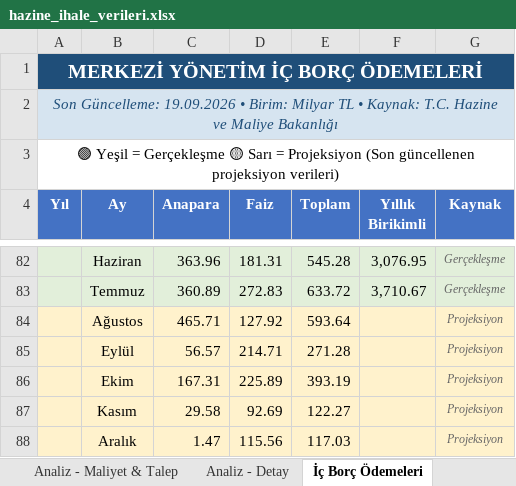
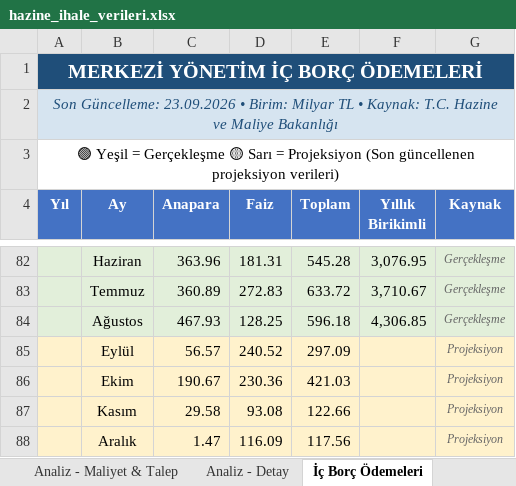
Before and after one commit to sabacanli/ekonomik-veriler-dashboard, an Excel workbook: hazine ihale /hazine_ihale_verileri.xlsx, sheet İç Borç Ödemeleri, drawn as a sheet; only a part is shown, gaps mark what is left out; values as stored, in another font and other column widths than the file's, no borders; removed rows and columns are numbered as before the commit, all else as after; the diff names each change by its address in the sheet, - before the commit and + after, or states it on an @@ line.

```diff
--- a/hazine ihale /hazine_ihale_verileri.xlsx (sheet İç Borç Ödemeleri)
+++ b/hazine ihale /hazine_ihale_verileri.xlsx (sheet İç Borç Ödemeleri)
-A2 (Yıl): Son Güncelleme: 19.09.2026 • Birim:…
+A2 (Yıl): Son Güncelleme: 23.09.2026 • Birim:…
-row 84:  | Ağustos | 465.71 | 127.92 | 593.64 |  | Projeksiyon
+row 84:  | Ağustos | 467.93 | 128.25 | 596.18 | 4,306.85 | Gerçekleşme
-D85 (Faiz): 214.71
+D85 (Faiz): 240.52
-E85 (Toplam): 271.28
+E85 (Toplam): 297.09
-row 86:  | Ekim | 167.31 | 225.89 | 393.19 |  | Projeksiyon
+row 86:  | Ekim | 190.67 | 230.36 | 421.03 |  | Projeksiyon
-D87 (Faiz): 92.69
+D87 (Faiz): 93.08
-E87 (Toplam): 122.27
+E87 (Toplam): 122.66
-D88 (Faiz): 115.56
+D88 (Faiz): 116.09
-E88 (Toplam): 117.03
+E88 (Toplam): 117.56
```
Also changed, not shown: sheet Ödeme Analizi, sheet Özet, butce/butce.xlsx, cari acik/odemeler_dengesi_raw.xlsx, 28 other files.
